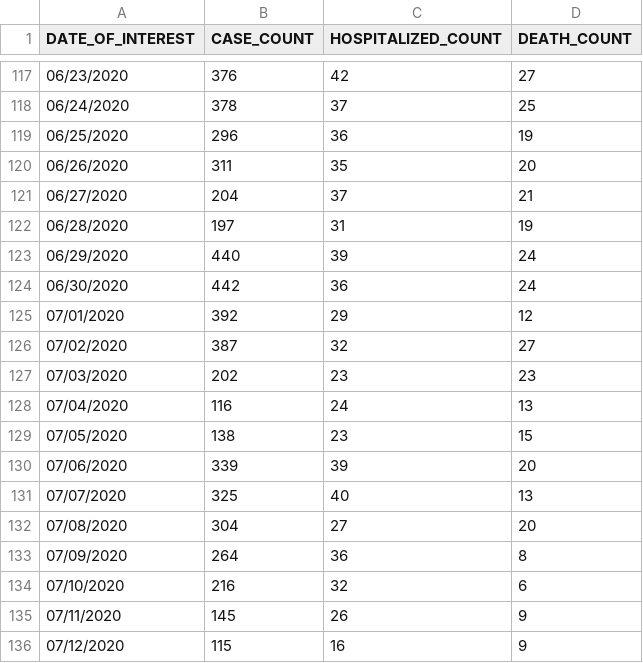
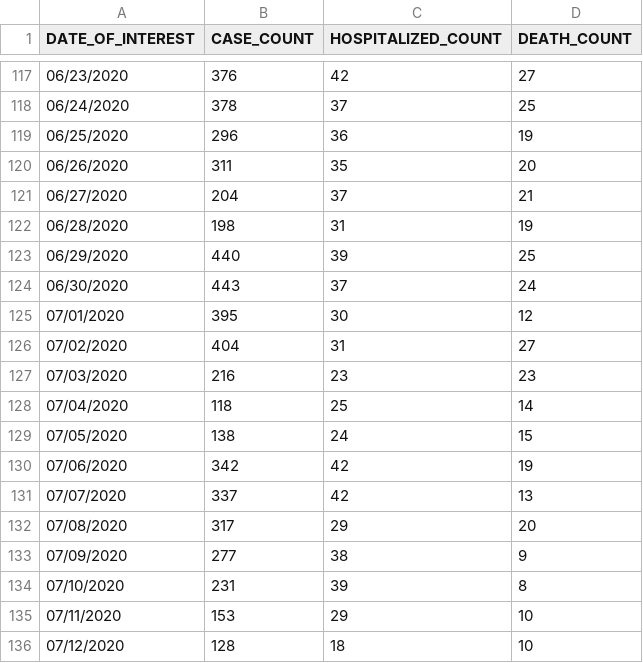
Before and after one commit to nychealth/coronavirus-data, a CSV file: case-hosp-death.csv, drawn as a sheet; only a part is shown, gaps mark what is left out; the diff covers the shown part only.

```diff
--- a/case-hosp-death.csv
+++ b/case-hosp-death.csv
@@ -121,16 +121,16 @@ DATE_OF_INTEREST,CASE_COUNT,HOSPITALIZED_COUNT,DEATH_COUNT
 06/27/2020,204,37,21
-06/28/2020,197,31,19
-06/29/2020,440,39,24
-06/30/2020,442,36,24
-07/01/2020,392,29,12
-07/02/2020,387,32,27
-07/03/2020,202,23,23
-07/04/2020,116,24,13
-07/05/2020,138,23,15
-07/06/2020,339,39,20
-07/07/2020,325,40,13
-07/08/2020,304,27,20
-07/09/2020,264,36,8
-07/10/2020,216,32,6
-07/11/2020,145,26,9
-07/12/2020,115,16,9
+06/28/2020,198,31,19
+06/29/2020,440,39,25
+06/30/2020,443,37,24
+07/01/2020,395,30,12
+07/02/2020,404,31,27
+07/03/2020,216,23,23
+07/04/2020,118,25,14
+07/05/2020,138,24,15
+07/06/2020,342,42,19
+07/07/2020,337,42,13
+07/08/2020,317,29,20
+07/09/2020,277,38,9
+07/10/2020,231,39,8
+07/11/2020,153,29,10
+07/12/2020,128,18,10
```
Also changed, not shown: 1 added row and 39 edited cells elsewhere in this file, boro/boroughs-case-hosp-death.csv, data-by-modzcta.csv, 20 other files.
